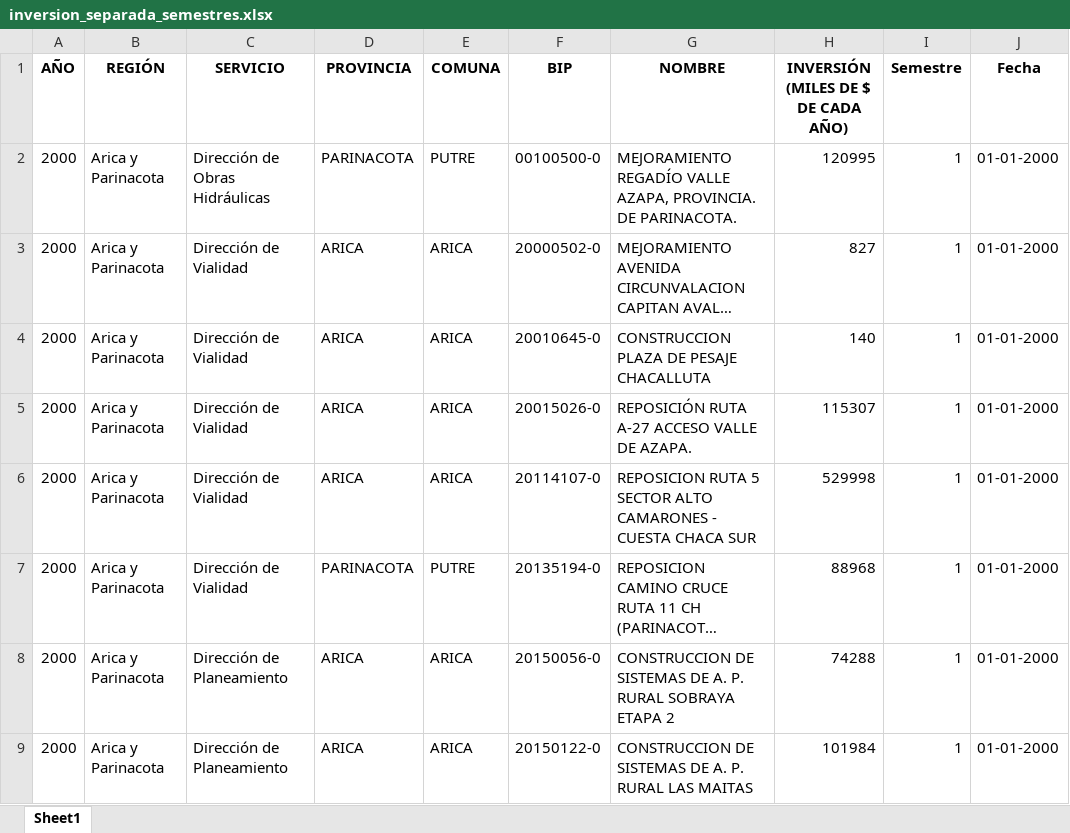
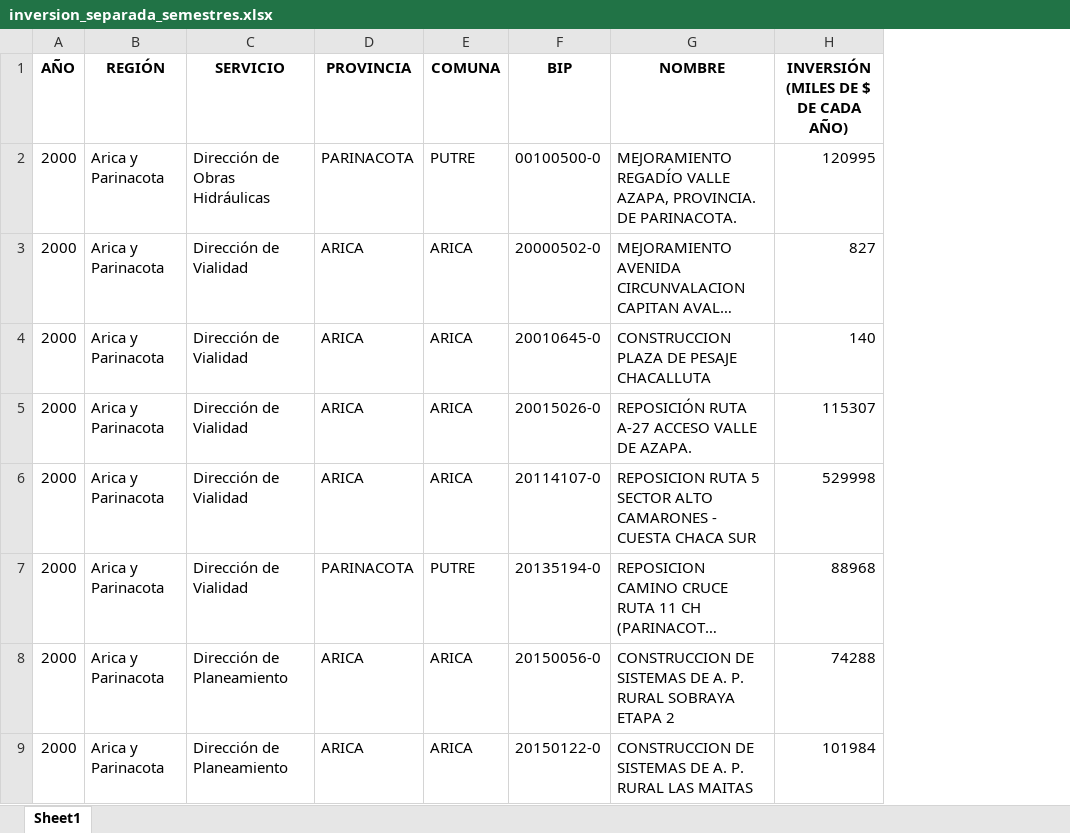
Before and after one commit to Siiphs/ModeloAD, an Excel workbook: inversion_separada_semestres.xlsx, sheet Sheet1, drawn as a sheet; only a part is shown; long unchanged cells end in …; values as stored, in another font and other column widths than the file's, no borders; the diff names each change by its address in the sheet, - before the commit and + after, or states it on an @@ line.

Commit message:
Corregir distribucion de semestres en los datos

```diff
--- a/inversion_separada_semestres.xlsx (sheet Sheet1)
+++ b/inversion_separada_semestres.xlsx (sheet Sheet1)
-column I (Semestre), rows 2-9: all 1
-column J (Fecha), rows 2-9: all 01-01-2000
```
Also changed, not shown: 2 other files.
